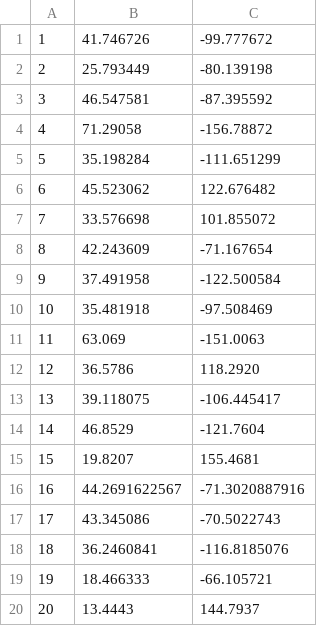
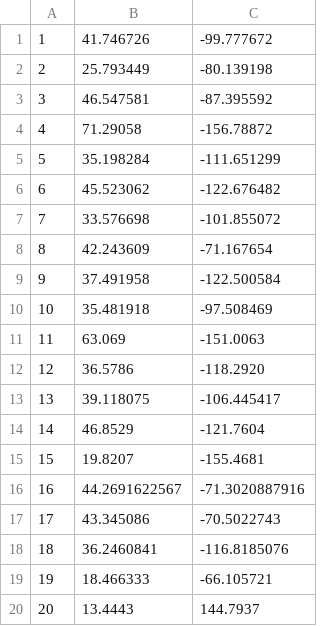
Before and after one commit to nathansmithpiano/GoodWeather, a CSV file: DB/import/sample coordinates.csv, drawn as a sheet.

```diff
--- a/DB/import/sample coordinates.csv
+++ b/DB/import/sample coordinates.csv
@@ -5,4 +5,4 @@
 5,35.198284,-111.651299
-6,45.523062,122.676482
-7,33.576698,101.855072
+6,45.523062,-122.676482
+7,33.576698,-101.855072
 8,42.243609,-71.167654
@@ -11,6 +11,6 @@
 11,63.069,-151.0063
-12,36.5786,118.2920
+12,36.5786,-118.2920
 13,39.118075,-106.445417
 14,46.8529,-121.7604
-15,19.8207,155.4681
+15,19.8207,-155.4681
 16,44.2691622567,-71.3020887916
```
Also changed, not shown: 14 other files.
